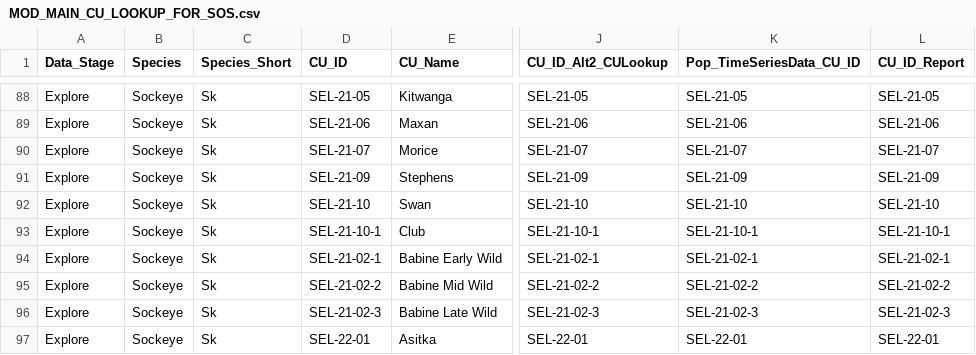
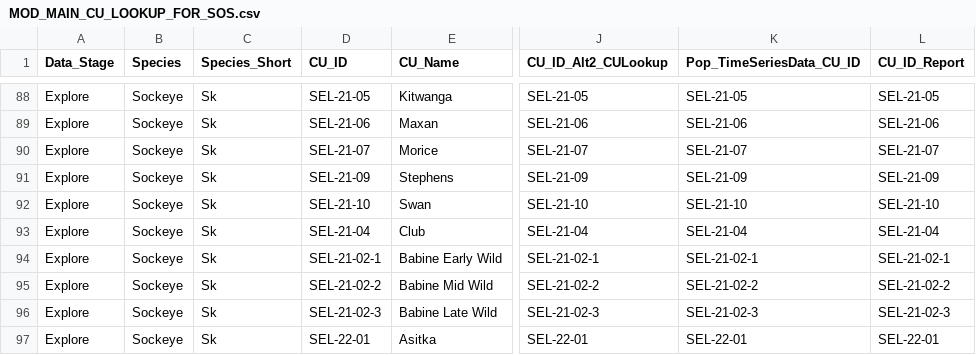
Before and after one commit to SOLV-Code/Scanner-Data-Processing, a CSV file: DATA_LOOKUP_FILES/MOD_MAIN_CU_LOOKUP_FOR_SOS.csv, drawn as a sheet; only a part is shown, gaps mark what is left out; the diff names each change by its address in the sheet, - before the commit and + after, or states it on an @@ line.

```diff
--- a/DATA_LOOKUP_FILES/MOD_MAIN_CU_LOOKUP_FOR_SOS.csv
+++ b/DATA_LOOKUP_FILES/MOD_MAIN_CU_LOOKUP_FOR_SOS.csv
-D93 (CU_ID): SEL-21-10-1
+D93 (CU_ID): SEL-21-04
-J93 (CU_ID_Alt2_CULookup): SEL-21-10-1
+J93 (CU_ID_Alt2_CULookup): SEL-21-04
-K93 (Pop_TimeSeriesData_CU_ID): SEL-21-10-1
+K93 (Pop_TimeSeriesData_CU_ID): SEL-21-04
-L93 (CU_ID_Report): SEL-21-10-1
+L93 (CU_ID_Report): SEL-21-04
```
Also changed, not shown: DATA_LOOKUP_FILES/TimelinePlot_Specs.csv, DATA_PROCESSING/Cleaned_FlatFile_ByCU_SkeenaNassSockeye.csv, 11 other files.
